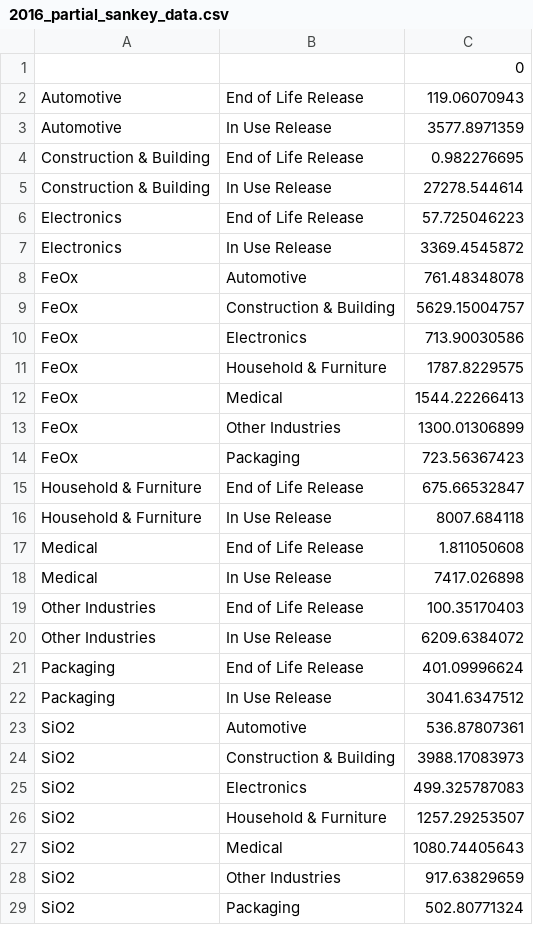
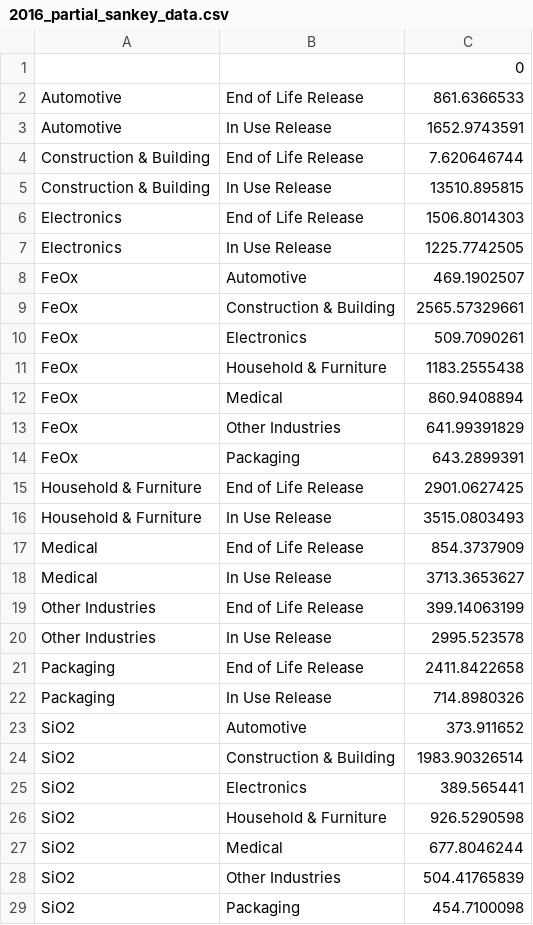
Before and after one commit to JiajiaZheng/vintage_model, a CSV file: testing_scripts/2016_partial_sankey_data.csv, drawn as a sheet; only a part is shown; the diff covers the shown part only.

```diff
--- a/testing_scripts/2016_partial_sankey_data.csv
+++ b/testing_scripts/2016_partial_sankey_data.csv
@@ -1,29 +1,29 @@
 ,,0
-Automotive,End of Life Release,119.06070943
-Automotive,In Use Release,3577.8971359
-Construction & Building,End of Life Release,0.982276695
-Construction & Building,In Use Release,27278.544614
-Electronics,End of Life Release,57.725046223
-Electronics,In Use Release,3369.4545872
-FeOx,Automotive,761.48348078
-FeOx,Construction & Building,5629.15004757
-FeOx,Electronics,713.90030586
-FeOx,Household & Furniture,1787.8229575
-FeOx,Medical,1544.22266413
-FeOx,Other Industries,1300.01306899
-FeOx,Packaging,723.56367423
-Household & Furniture,End of Life Release,675.66532847
-Household & Furniture,In Use Release,8007.684118
-Medical,End of Life Release,1.811050608
-Medical,In Use Release,7417.026898
-Other Industries,End of Life Release,100.35170403
-Other Industries,In Use Release,6209.6384072
-Packaging,End of Life Release,401.09996624
-Packaging,In Use Release,3041.6347512
-SiO2,Automotive,536.87807361
-SiO2,Construction & Building,3988.17083973
-SiO2,Electronics,499.325787083
-SiO2,Household & Furniture,1257.29253507
-SiO2,Medical,1080.74405643
-SiO2,Other Industries,917.63829659
-SiO2,Packaging,502.80771324
+Automotive,End of Life Release,861.6366533
+Automotive,In Use Release,1652.9743591
+Construction & Building,End of Life Release,7.620646744
+Construction & Building,In Use Release,13510.895815
+Electronics,End of Life Release,1506.8014303
+Electronics,In Use Release,1225.7742505
+FeOx,Automotive,469.1902507
+FeOx,Construction & Building,2565.57329661
+FeOx,Electronics,509.7090261
+FeOx,Household & Furniture,1183.2555438
+FeOx,Medical,860.9408894
+FeOx,Other Industries,641.99391829
+FeOx,Packaging,643.2899391
+Household & Furniture,End of Life Release,2901.0627425
+Household & Furniture,In Use Release,3515.0803493
+Medical,End of Life Release,854.3737909
+Medical,In Use Release,3713.3653627
+Other Industries,End of Life Release,399.14063199
+Other Industries,In Use Release,2995.523578
+Packaging,End of Life Release,2411.8422658
+Packaging,In Use Release,714.8980326
+SiO2,Automotive,373.911652
+SiO2,Construction & Building,1983.90326514
+SiO2,Electronics,389.565441
+SiO2,Household & Furniture,926.5290598
+SiO2,Medical,677.8046244
+SiO2,Other Industries,504.41765839
+SiO2,Packaging,454.7100098
```
Also changed, not shown: 7 edited cells elsewhere in this file, data/coating_market_fake.csv, testing_scripts/2016_full_sankey_data.csv, 21 other files.
